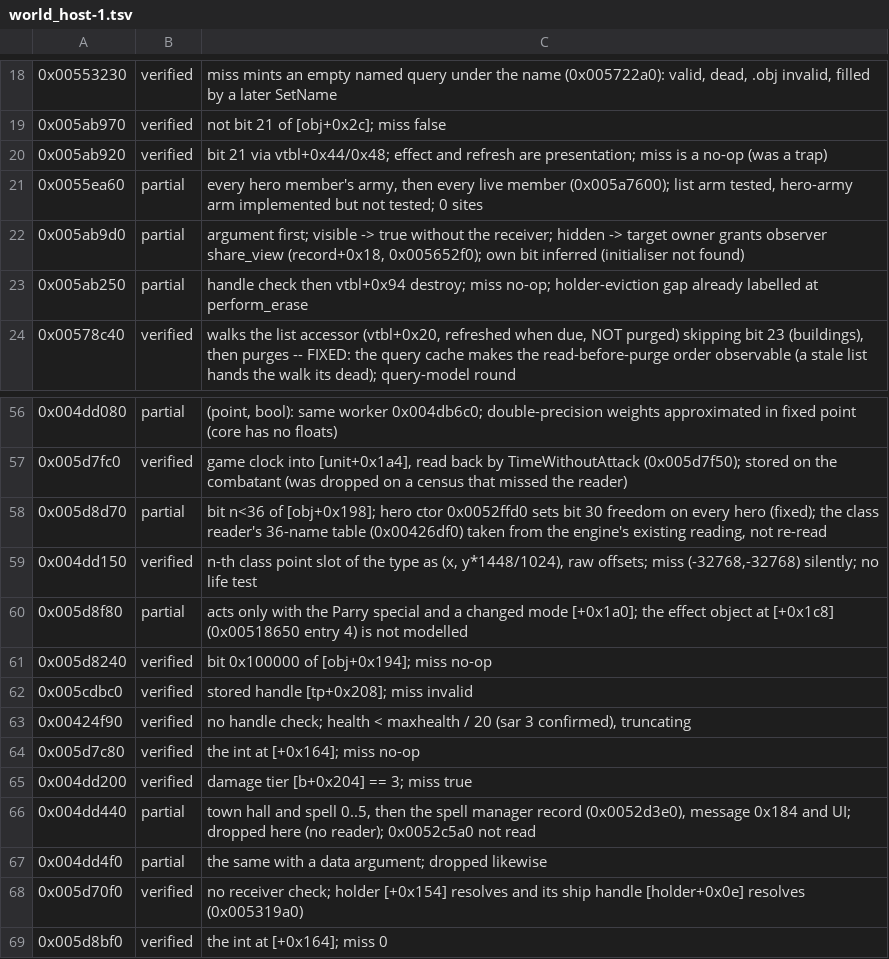
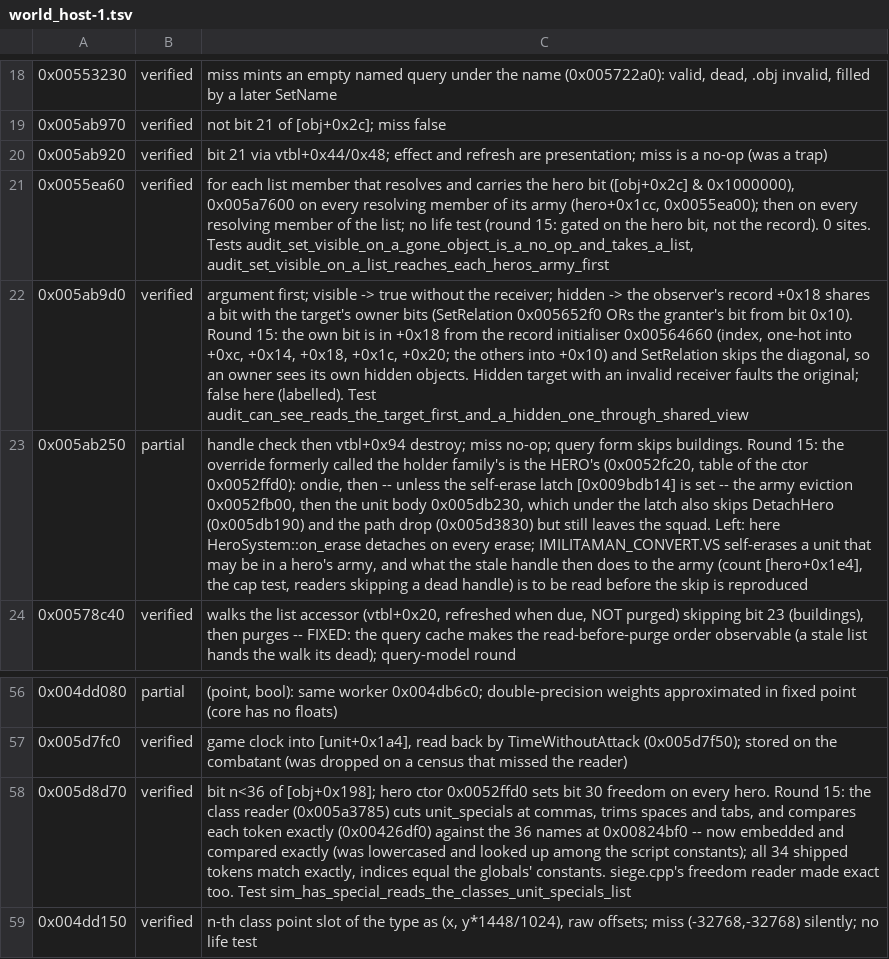
Before and after one commit to alesdi/imperivm-reforged, a TSV file: docs/audit/status/world_host-1.tsv, drawn as a sheet; only a part is shown, gaps mark what is left out; the shorter side is filled out with more unchanged rows; the diff names each change by its address in the sheet, - before the commit and + after, or states it on an @@ line.

```diff
--- a/docs/audit/status/world_host-1.tsv
+++ b/docs/audit/status/world_host-1.tsv
-B21:B22: partial
+B21:B22: verified
-C21: every hero member's army, then every live member (0x005a7600); list arm tested, hero-army arm implemented but not tested; 0 sites
+C21: for each list member that resolves and carries the hero bit ([obj+0x2c] & 0x1000000), 0x005a7600 on every resolving member of its army (hero+0x1cc, 0x0055ea00); then on every resolving member of the list; no life test (round 15: gated on the hero bit, not the record). 0 sites. Tests audit_set_visible_on_a_gone_object_is_a_no_op_and_takes_a_list, audit_set_visible_on_a_list_reaches_each_heros_army_first
-C22: …hidden -> target owner grants observer share_view (record+0x18, 0x005652f0); own bit inferred (initialiser not found)
+C22: …hidden -> the observer's record +0x18 shares a bit with the target's owner bits (SetRelation 0x005652f0 ORs the granter's bit from bit 0x10). Round 15: the own bit is in +0x18 from the record initialiser 0x00564660 (index, one-hot into +0xc, +0x14, +0x18, +0x1c, +0x20; the others into +0x10) and SetRelation skips the diagonal, so an owner sees its own hidden objects. Hidden target with an invalid receiver faults the original; false here (labelled). Test audit_can_see_reads_the_target_first_and_a_hidden_one_through_shared_view
-C23: …miss no-op; holder-eviction gap already labelled at perform_erase
+C23: …miss no-op; query form skips buildings. Round 15: the override formerly called the holder family's is the HERO's (0x0052fc20, table of the ctor 0x0052ffd0): ondie, then -- unless the self-erase latch [0x009bdb14] is set -- the army eviction 0x0052fb00, then the unit body 0x005db230, which under the latch also skips DetachHero (0x005db190) and the path drop (0x005d3830) but still leaves the squad. Left: here HeroSystem::on_erase detaches on every erase; IMILITAMAN_CONVERT.VS self-erases a unit that may be in a hero's army, and what the stale handle then does to the army (count [hero+0x1e4], the cap test, readers skipping a dead handle) is to be read before the skip is reproduced
-B58: partial
+B58: verified
-C58: …on every hero (fixed); the class reader's 36-name table (0x00426df0) taken from the engine's existing reading, not re-read
+C58: …on every hero. Round 15: the class reader (0x005a3785) cuts unit_specials at commas, trims spaces and tabs, and compares each token exactly (0x00426df0) against the 36 names at 0x00824bf0 -- now embedded and compared exactly (was lowercased and looked up among the script constants); all 34 shipped tokens match exactly, indices equal the globals' constants. siege.cpp's freedom reader made exact too. Test sim_has_special_reads_the_classes_unit_specials_list
```
Also changed, not shown: 4 other files.
